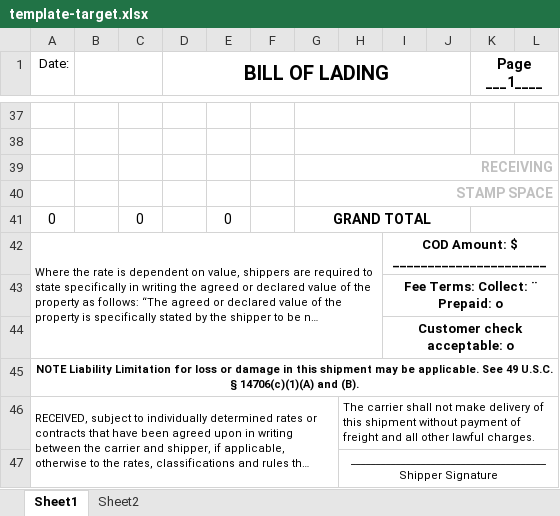
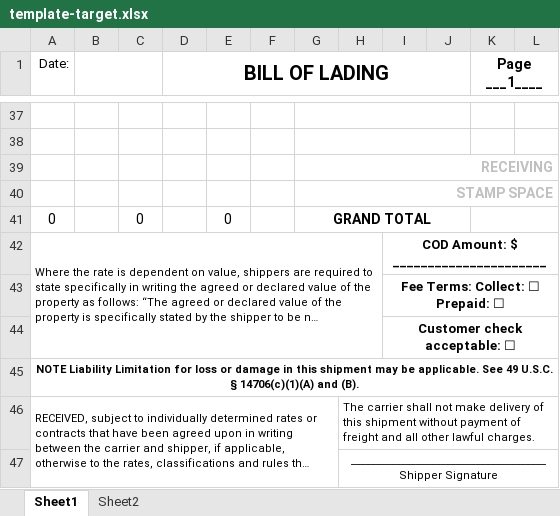
Before and after one commit to MyUpspring/BOL, an Excel workbook: template/template-target.xlsx, sheet Sheet1, drawn as a sheet; only a part is shown, gaps mark what is left out; long unchanged cells end in …; values as stored, in another font and other column widths than the file's, no borders; the diff names each change by its address in the sheet, - before the commit and + after, or states it on an @@ line.

```diff
--- a/template/template-target.xlsx (sheet Sheet1)
+++ b/template/template-target.xlsx (sheet Sheet1)
-I43: Fee Terms: Collect: ¨ Prepaid: o
+I43: Fee Terms: Collect: ☐ Prepaid: ☐
-I44: Customer check acceptable: o
+I44: Customer check acceptable: ☐
```
Also changed, not shown: 1 other file.
